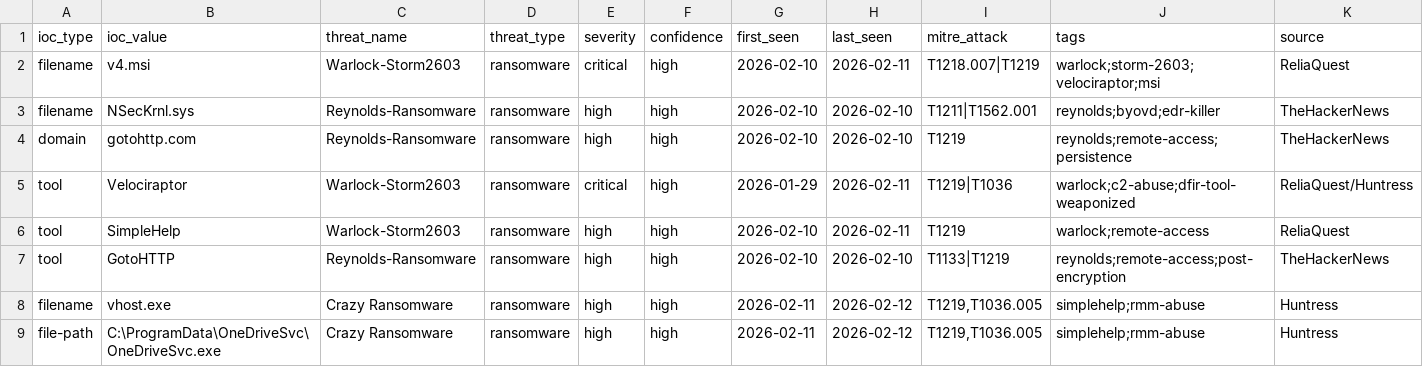
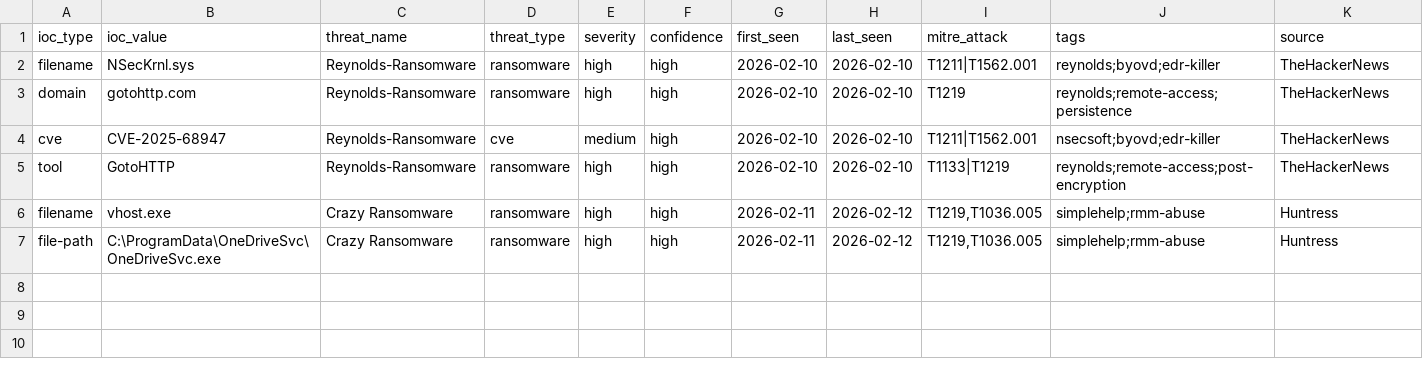
Before and after one commit to perisai-labs/indra-cti, a CSV file: feeds/ioc-ransomware.csv, drawn as a sheet; only a part is shown; removed rows and columns are numbered as before the commit, all else as after; rows hold the shown columns only; the diff names each change by its address in the sheet, - before the commit and + after, or states it on an @@ line.

```diff
--- a/feeds/ioc-ransomware.csv
+++ b/feeds/ioc-ransomware.csv
-row 2: filename | v4.msi | Warlock-Storm2603 | ransomware | critical | high | 2026-02-10 | 2026-02-11 | T1218.007|T1219 | warlock;storm-2603;velociraptor;msi | ReliaQuest
-row 5: tool | Velociraptor | Warlock-Storm2603 | ransomware | critical | high | 2026-01-29 | 2026-02-11 | T1219|T1036 | warlock;c2-abuse;dfir-tool-weaponized | ReliaQuest/Huntress
-row 6: tool | SimpleHelp | Warlock-Storm2603 | ransomware | high | high | 2026-02-10 | 2026-02-11 | T1219 | warlock;remote-access | ReliaQuest
+row 4: cve | CVE-2025-68947 | Reynolds-Ransomware | cve | medium | high | 2026-02-10 | 2026-02-10 | T1211|T1562.001 | nsecsoft;byovd;edr-killer | TheHackerNews
```
Also changed, not shown: feeds/ioc-all.csv, feeds/ioc-malware.csv, 1 other file.
